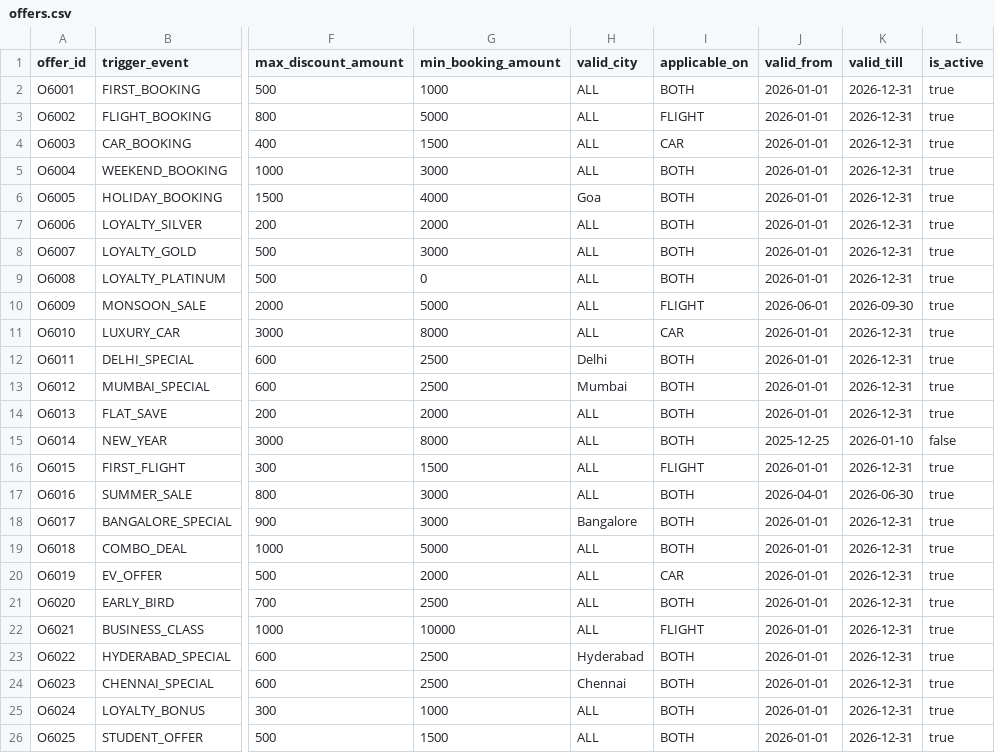
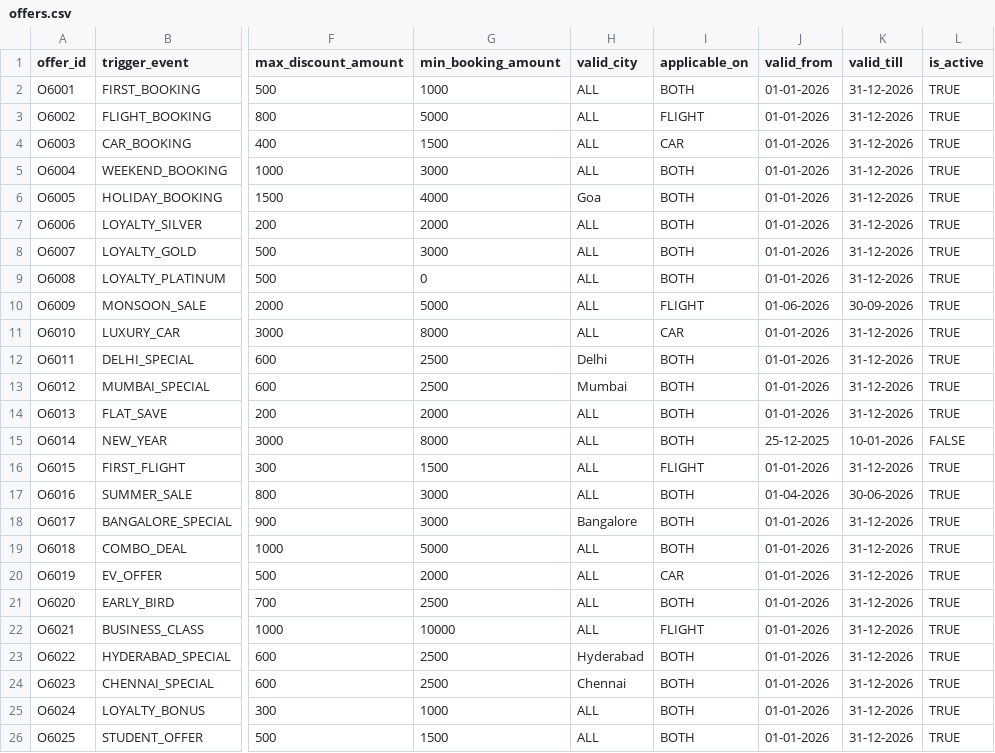
Before and after one commit to Om-merkle/cartrawler-mcp, a CSV file: data/offers.csv, drawn as a sheet; only a part is shown, gaps mark what is left out; the diff names each change by its address in the sheet, - before the commit and + after, or states it on an @@ line.

```diff
--- a/data/offers.csv
+++ b/data/offers.csv
-J2:J9 (valid_from): 2026-01-01
+J2:J9 (valid_from): 01-01-2026
-K2:K9 (valid_till): 2026-12-31
+K2:K9 (valid_till): 31-12-2026
-L2:L14 (is_active): true
+L2:L14 (is_active): TRUE
-J10 (valid_from): 2026-06-01
+J10 (valid_from): 01-06-2026
-K10 (valid_till): 2026-09-30
+K10 (valid_till): 30-09-2026
-J11:J14 (valid_from): 2026-01-01
+J11:J14 (valid_from): 01-01-2026
-K11:K14 (valid_till): 2026-12-31
+K11:K14 (valid_till): 31-12-2026
-J15 (valid_from): 2025-12-25
+J15 (valid_from): 25-12-2025
-K15 (valid_till): 2026-01-10
+K15 (valid_till): 10-01-2026
-L15 (is_active): false
+L15 (is_active): FALSE
-J16 (valid_from): 2026-01-01
+J16 (valid_from): 01-01-2026
-K16 (valid_till): 2026-12-31
+K16 (valid_till): 31-12-2026
-L16:L26 (is_active): true
+L16:L26 (is_active): TRUE
-J17 (valid_from): 2026-04-01
+J17 (valid_from): 01-04-2026
-K17 (valid_till): 2026-06-30
+K17 (valid_till): 30-06-2026
-J18:J26 (valid_from): 2026-01-01
+J18:J26 (valid_from): 01-01-2026
-K18:K26 (valid_till): 2026-12-31
+K18:K26 (valid_till): 31-12-2026
```
Also changed, not shown: data/bookings.csv, data/cars.csv, 3 other files.
